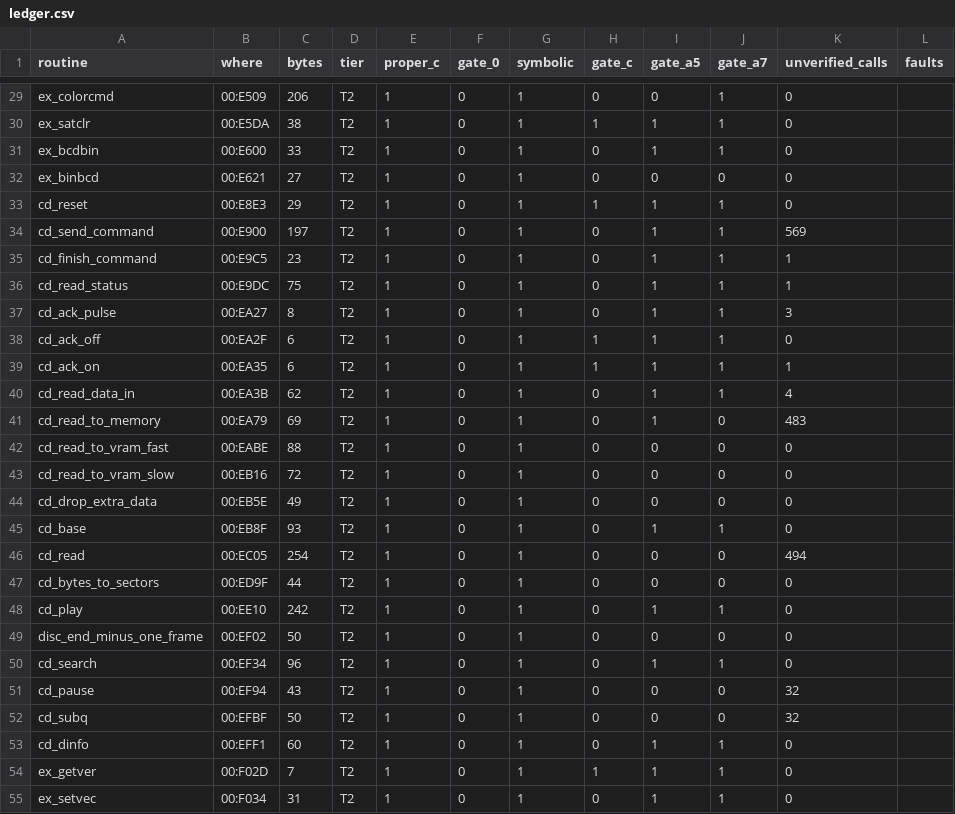
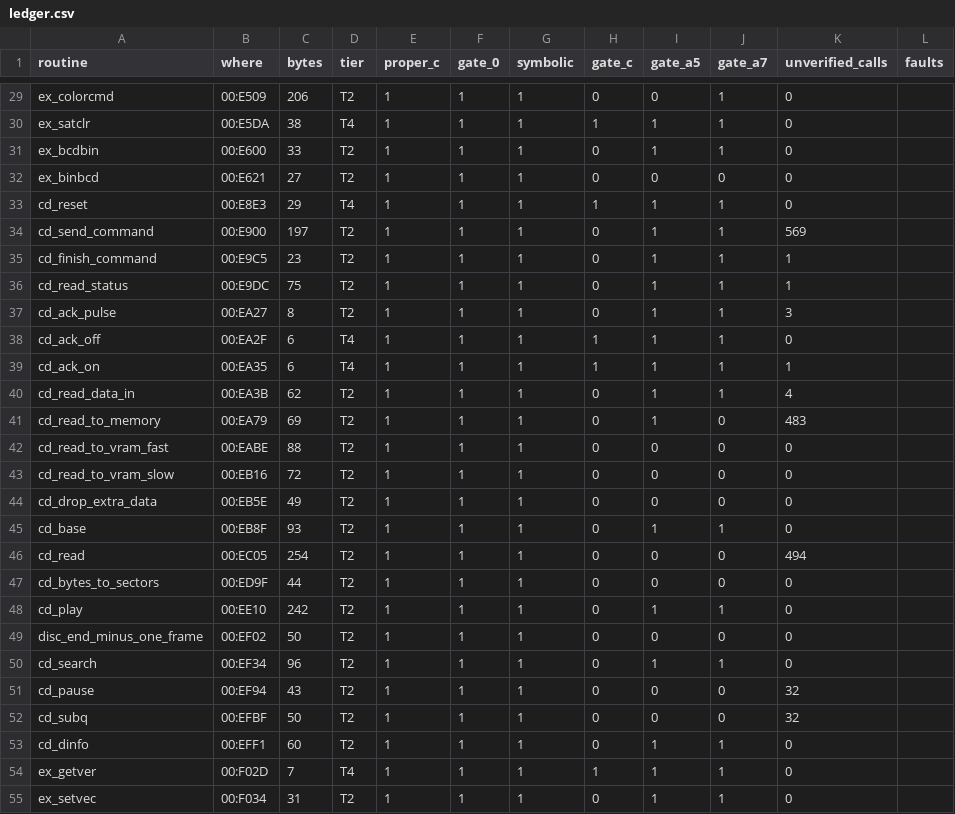
Before and after one commit to jeff-strutb/rondoofblood, a CSV file: syscard/ledger.csv, drawn as a sheet; only a part is shown, gaps mark what is left out; the diff covers the shown part only; the diff names each change by its address in the sheet, - before the commit and + after, or states it on an @@ line.

Commit message:
Gate the card image on 00d4c3c: 39 card routines reach T4
syscard/tools/image.py: 119 routines in place, 0 differing bytes. With the
card's image gate in, the card ledger has T4 39 routines 1062 B (M1 and M2
22.84% of the 4649 B the scripts run), T2 80 routines 4667 B.

```diff
--- a/syscard/ledger.csv
+++ b/syscard/ledger.csv
-F29:F55 (gate_0): 0
+F29:F55 (gate_0): 1
-D30 (tier): T2
+D30 (tier): T4
-D33 (tier): T2
+D33 (tier): T4
-D38:D39 (tier): T2
+D38:D39 (tier): T4
-D54 (tier): T2
+D54 (tier): T4
```
Also changed, not shown: 126 edited cells elsewhere in this file, 2 other files.
